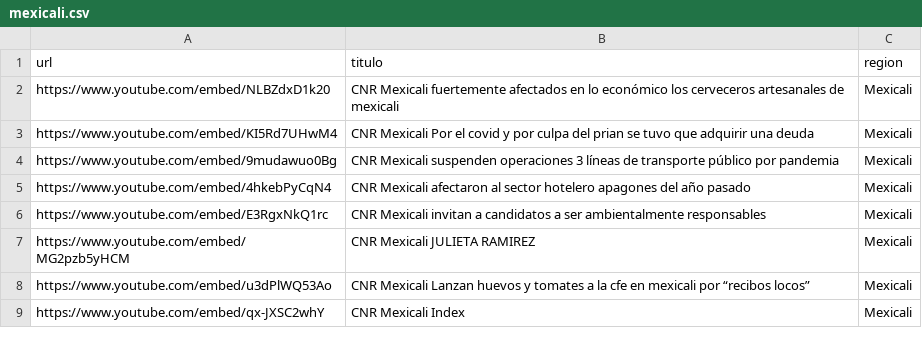
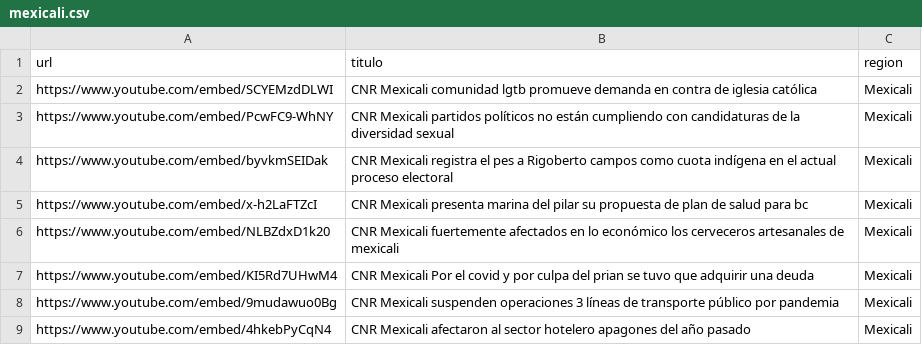
Before and after one commit to MauricioAlcala/cnr.tv, a CSV file: _data/mexicali.csv, drawn as a sheet; only a part is shown; the shorter side is filled out with more unchanged rows.

```diff
--- a/_data/mexicali.csv
+++ b/_data/mexicali.csv
@@ -1,2 +1,6 @@
 url,titulo,region
+https://www.youtube.com/embed/SCYEMzdDLWI,"CNR Mexicali comunidad lgtb promueve demanda en contra de iglesia católica",Mexicali
+https://www.youtube.com/embed/PcwFC9-WhNY,"CNR Mexicali partidos políticos no están cumpliendo con candidaturas de la diversidad sexual",Mexicali
+https://www.youtube.com/embed/byvkmSEIDak,"CNR Mexicali registra el pes a Rigoberto campos como cuota indígena en el actual proceso electoral",Mexicali
+https://www.youtube.com/embed/x-h2LaFTZcI,"CNR Mexicali presenta marina del pilar su propuesta de plan de salud para bc",Mexicali
 https://www.youtube.com/embed/NLBZdxD1k20,"CNR Mexicali fuertemente afectados en lo económico los cerveceros artesanales de mexicali",Mexicali
```
Also changed, not shown: _data/rosarito.csv, _data/tecate.csv, 1 other file.
